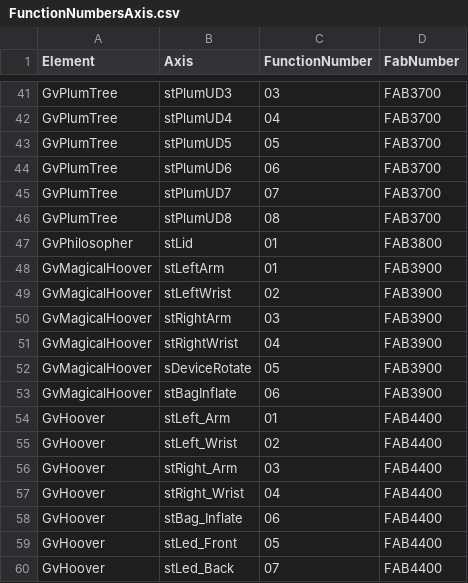
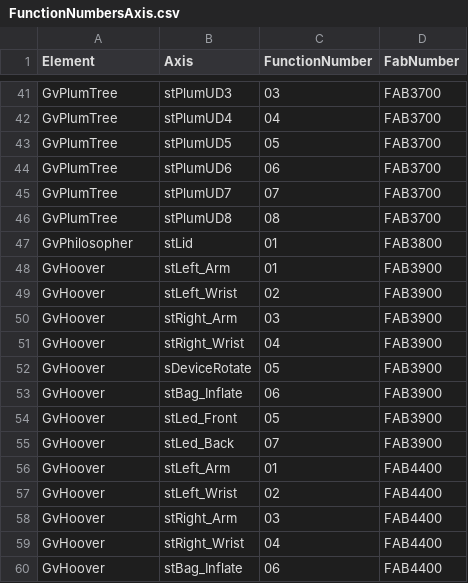
Before and after one commit to EbrahimKaram/AlarmEmbedder, a CSV file: FunctionNumbersAxis.csv, drawn as a sheet; only a part is shown, gaps mark what is left out; the shorter side is filled out with more unchanged rows.

Commit message:
Update FunctionNumbersAxis.csv
Changed variables for Magical Hoover

```diff
--- a/FunctionNumbersAxis.csv
+++ b/FunctionNumbersAxis.csv
@@ -47,8 +47,10 @@ GvPlumTree,stPlumUD8,08,FAB3700
 GvPhilosopher,stLid,01,FAB3800
-GvMagicalHoover,stLeftArm,01,FAB3900
-GvMagicalHoover,stLeftWrist,02,FAB3900
-GvMagicalHoover,stRightArm,03,FAB3900
-GvMagicalHoover,stRightWrist,04,FAB3900
-GvMagicalHoover,sDeviceRotate,05,FAB3900
-GvMagicalHoover,stBagInflate,06,FAB3900
+GvHoover,stLeft_Arm,01,FAB3900
+GvHoover,stLeft_Wrist,02,FAB3900
+GvHoover,stRight_Arm,03,FAB3900
+GvHoover,stRight_Wrist,04,FAB3900
+GvHoover,sDeviceRotate,05,FAB3900
+GvHoover,stBag_Inflate,06,FAB3900
+GvHoover,stLed_Front,05,FAB3900
+GvHoover,stLed_Back,07,FAB3900
 GvHoover,stLeft_Arm,01,FAB4400
```
